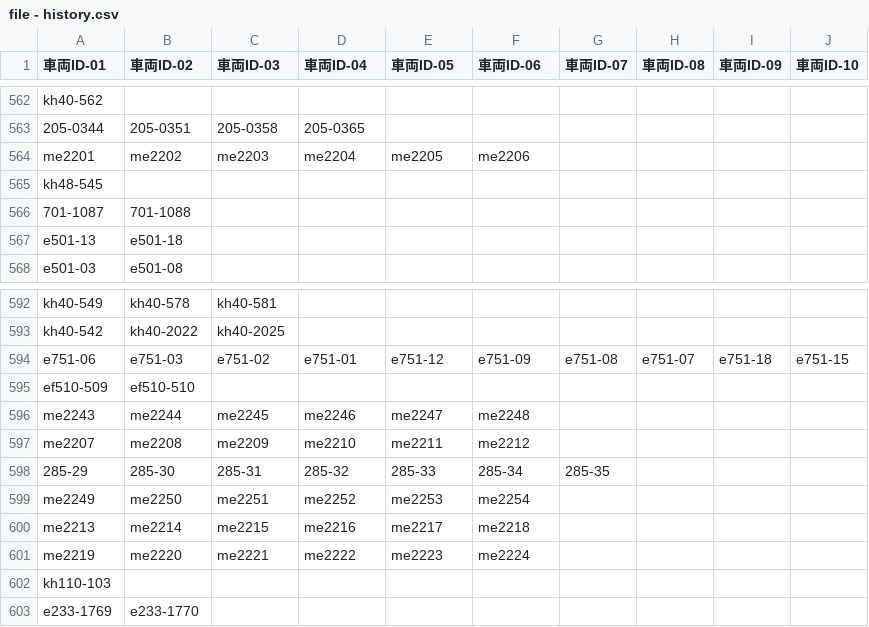
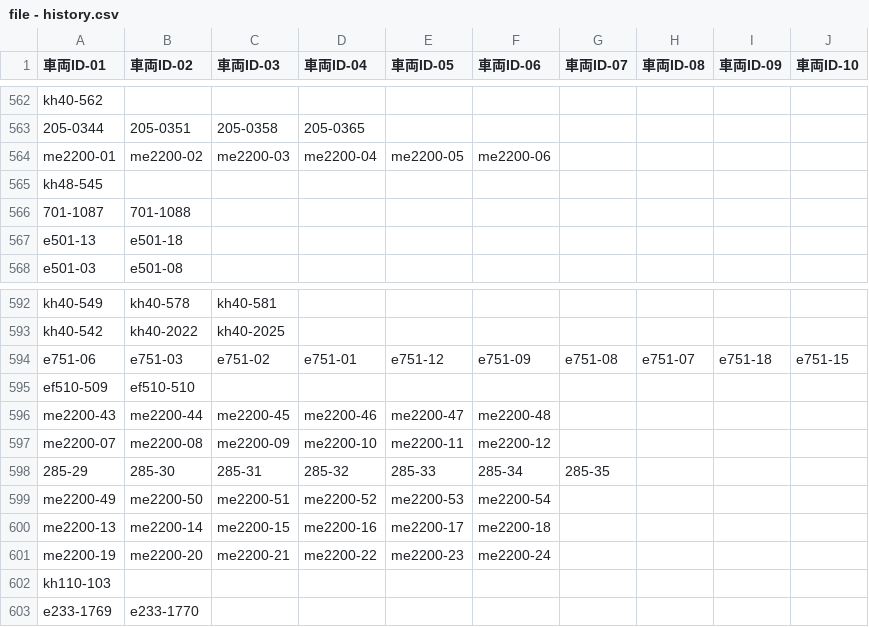
Before and after one commit to aqua-2857/formation-test, a CSV file: file - history.csv, drawn as a sheet; only a part is shown, gaps mark what is left out; the diff covers the shown part only; the diff names each change by its address in the sheet, - before the commit and + after, or states it on an @@ line.

```diff
--- a/file - history.csv
+++ b/file - history.csv
-A564 (車両ID-01): me2201
+A564 (車両ID-01): me2200-01
-B564 (車両ID-02): me2202
+B564 (車両ID-02): me2200-02
-C564 (車両ID-03): me2203
+C564 (車両ID-03): me2200-03
-D564 (車両ID-04): me2204
+D564 (車両ID-04): me2200-04
-E564 (車両ID-05): me2205
+E564 (車両ID-05): me2200-05
-F564 (車両ID-06): me2206
+F564 (車両ID-06): me2200-06
-A596 (車両ID-01): me2243
+A596 (車両ID-01): me2200-43
-B596 (車両ID-02): me2244
+B596 (車両ID-02): me2200-44
-C596 (車両ID-03): me2245
+C596 (車両ID-03): me2200-45
-D596 (車両ID-04): me2246
+D596 (車両ID-04): me2200-46
-E596 (車両ID-05): me2247
+E596 (車両ID-05): me2200-47
-F596 (車両ID-06): me2248
+F596 (車両ID-06): me2200-48
-A597 (車両ID-01): me2207
+A597 (車両ID-01): me2200-07
-B597 (車両ID-02): me2208
+B597 (車両ID-02): me2200-08
-C597 (車両ID-03): me2209
+C597 (車両ID-03): me2200-09
-D597 (車両ID-04): me2210
+D597 (車両ID-04): me2200-10
-E597 (車両ID-05): me2211
+E597 (車両ID-05): me2200-11
-F597 (車両ID-06): me2212
+F597 (車両ID-06): me2200-12
-A599 (車両ID-01): me2249
+A599 (車両ID-01): me2200-49
-B599 (車両ID-02): me2250
+B599 (車両ID-02): me2200-50
-C599 (車両ID-03): me2251
+C599 (車両ID-03): me2200-51
-D599 (車両ID-04): me2252
+D599 (車両ID-04): me2200-52
-E599 (車両ID-05): me2253
+E599 (車両ID-05): me2200-53
-F599 (車両ID-06): me2254
+F599 (車両ID-06): me2200-54
-A600 (車両ID-01): me2213
+A600 (車両ID-01): me2200-13
-B600 (車両ID-02): me2214
+B600 (車両ID-02): me2200-14
-C600 (車両ID-03): me2215
+C600 (車両ID-03): me2200-15
-D600 (車両ID-04): me2216
+D600 (車両ID-04): me2200-16
-E600 (車両ID-05): me2217
+E600 (車両ID-05): me2200-17
-F600 (車両ID-06): me2218
+F600 (車両ID-06): me2200-18
-A601 (車両ID-01): me2219
+A601 (車両ID-01): me2200-19
-B601 (車両ID-02): me2220
+B601 (車両ID-02): me2200-20
-C601 (車両ID-03): me2221
+C601 (車両ID-03): me2200-21
-D601 (車両ID-04): me2222
+D601 (車両ID-04): me2200-22
-E601 (車両ID-05): me2223
+E601 (車両ID-05): me2200-23
-F601 (車両ID-06): me2224
+F601 (車両ID-06): me2200-24
```
Also changed, not shown: 71 edited cells elsewhere in this file, 3 other files.
